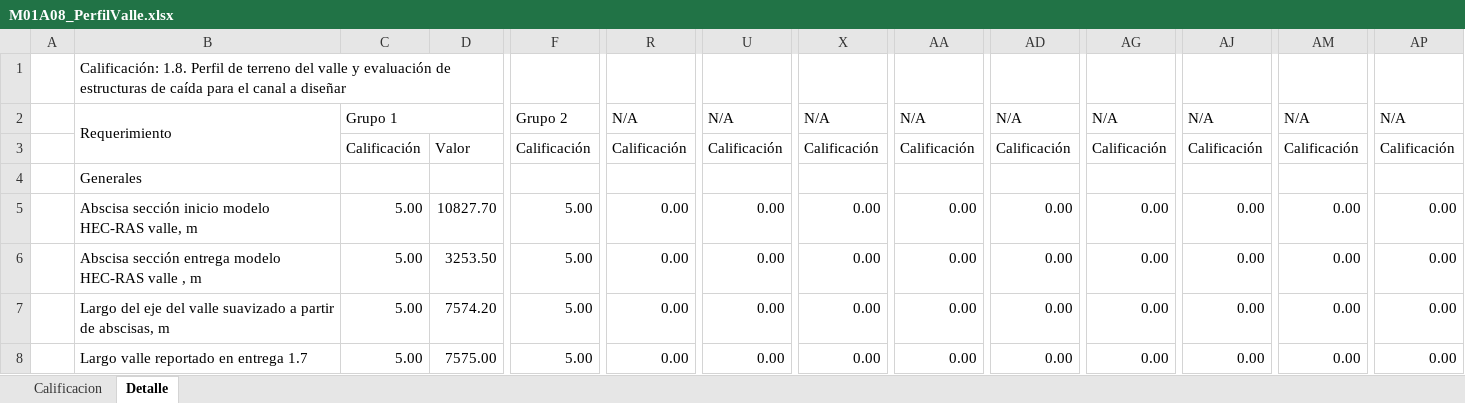
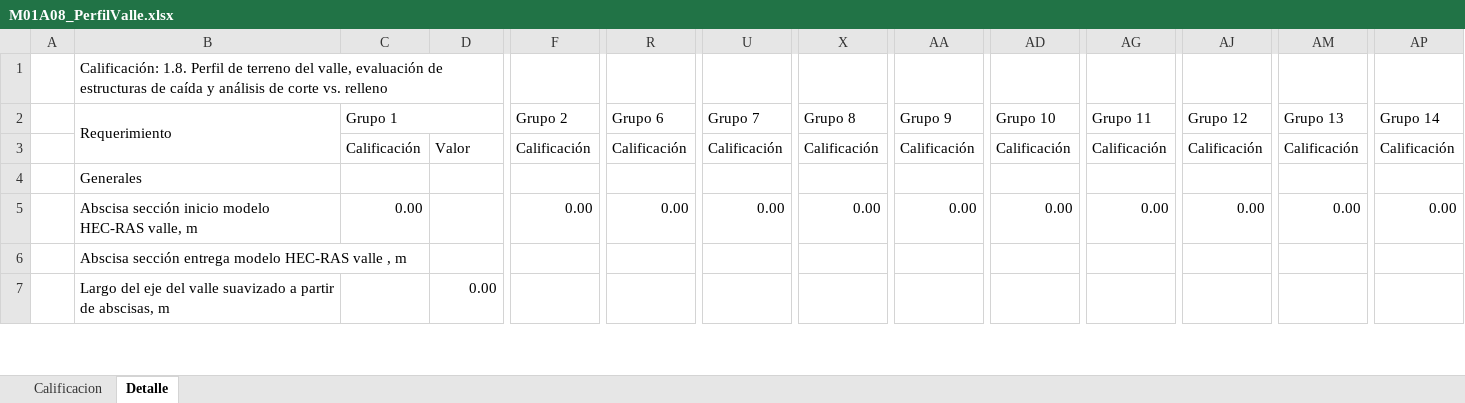
Before and after one commit to rcfdtools/R.HCMC, an Excel workbook: activity/M01A08/M01A08_PerfilValle.xlsx, sheet Detalle, drawn as a sheet; only a part is shown, gaps mark what is left out; values as stored, in another font and other column widths than the file's, no cell formats; removed rows and columns are numbered as before the commit, all else as after; rows hold the shown columns only; the diff covers the shown part only; the diff names each change by its address in the sheet, - before the commit and + after, or states it on an @@ line.

```diff
--- a/activity/M01A08/M01A08_PerfilValle.xlsx (sheet Detalle)
+++ b/activity/M01A08/M01A08_PerfilValle.xlsx (sheet Detalle)
-B1 (Requerimiento): …terreno del valle y evaluación de estructuras de caída para el canal a diseñar
+B1 (Requerimiento): …terreno del valle, evaluación de estructuras de caída y análisis de corte vs. relleno
-R2: N/A
+R2: Grupo 6
-U2: N/A
+U2: Grupo 7
-X2: N/A
+X2: Grupo 8
-AA2: N/A
+AA2: Grupo 9
-AD2: N/A
+AD2: Grupo 10
-AG2: N/A
+AG2: Grupo 11
-AJ2: N/A
+AJ2: Grupo 12
-AM2: N/A
+AM2: Grupo 13
-AP2: N/A
+AP2: Grupo 14
-C5 (Grupo 1): 5.00
+C5 (Grupo 1): 0.00
-D5: 10827.70
+D5: (empty)
-F5 (Grupo 2): 5.00
+F5 (Grupo 2): 0.00
-C6:C7 (Grupo 1): 5.00
+C6:C7 (Grupo 1): (empty)
-D6: 3253.50
+D6: (empty)
-F6:F7 (Grupo 2): 5.00
+F6:F7 (Grupo 2): (empty)
-R6:R7 (Grupo 6): 0.00
+R6:R7 (Grupo 6): (empty)
-U6:U7 (Grupo 7): 0.00
+U6:U7 (Grupo 7): (empty)
-X6:X7 (Grupo 8): 0.00
+X6:X7 (Grupo 8): (empty)
-AA6:AA7 (Grupo 9): 0.00
+AA6:AA7 (Grupo 9): (empty)
-AD6:AD7 (Grupo 10): 0.00
+AD6:AD7 (Grupo 10): (empty)
-AG6:AG7 (Grupo 11): 0.00
+AG6:AG7 (Grupo 11): (empty)
-AJ6:AJ7 (Grupo 12): 0.00
+AJ6:AJ7 (Grupo 12): (empty)
-AM6:AM7 (Grupo 13): 0.00
+AM6:AM7 (Grupo 13): (empty)
-AP6:AP7 (Grupo 14): 0.00
+AP6:AP7 (Grupo 14): (empty)
-D7: 7574.20
+D7: 0.00
-row 8:  | Largo valle reportado en entrega 1.7 | 5.00 | 7575.00 | 5.00 | 0.00 | 0.00 | 0.00 | 0.00 | 0.00 | 0.00 | 0.00 | 0.00 | 0.00
```
Also changed, not shown: 9 added rows, 8 removed rows and 85 edited cells elsewhere in this sheet, sheet Calificacion, cell formats, formulas that keep their value, hidden cells, charts or pictures.
